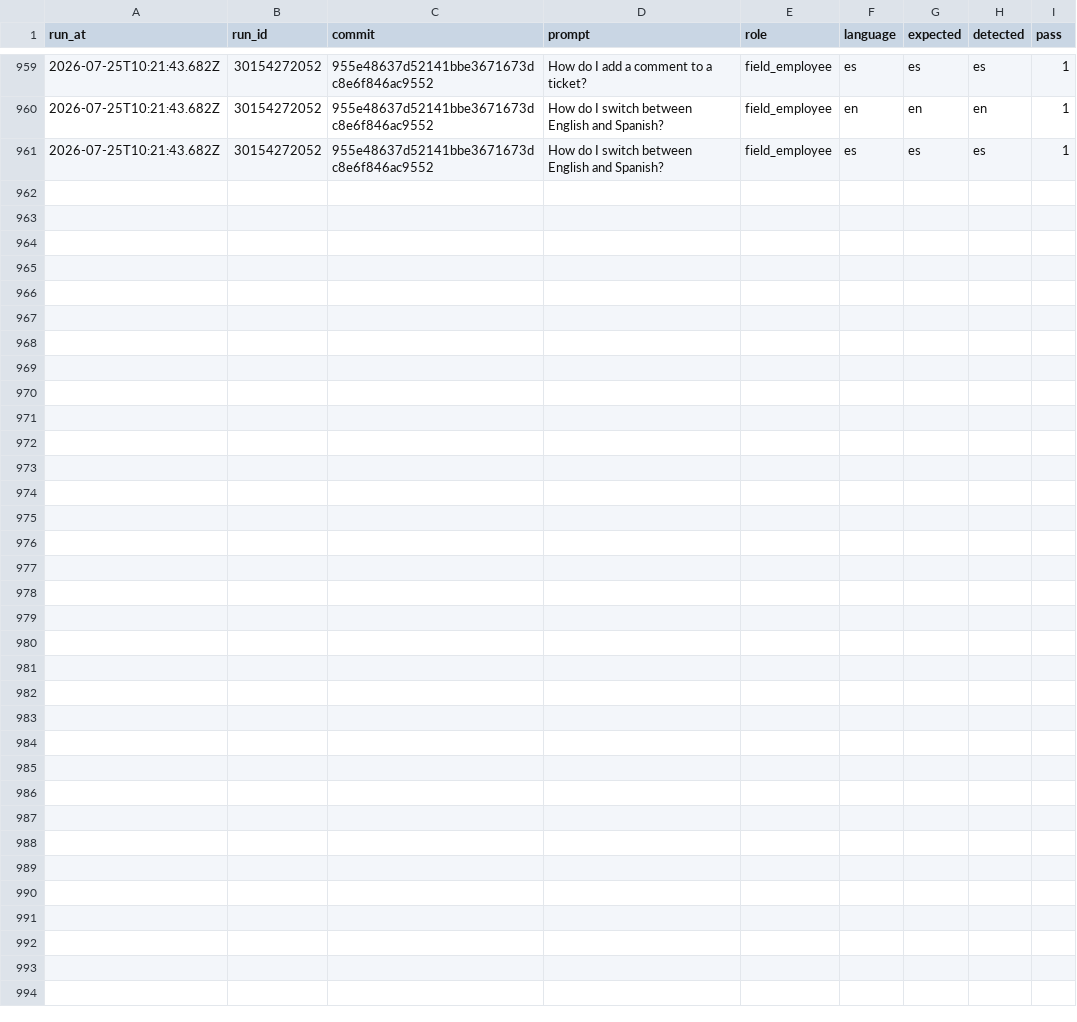
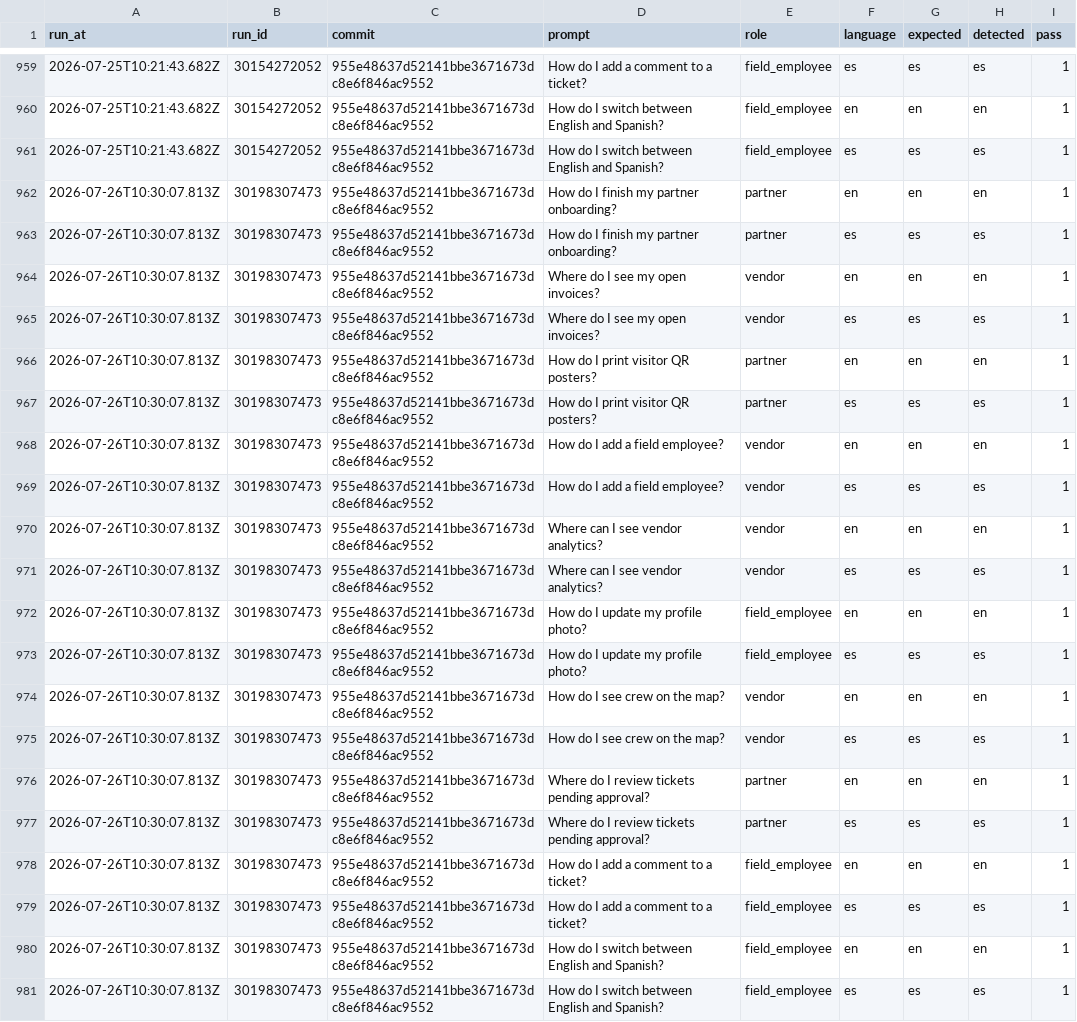
Before and after one commit to jelerick2/VNDRLY.ai, a CSV file: data/assistant-language-eval/history.csv, drawn as a sheet; only a part is shown, gaps mark what is left out; the diff names each change by its address in the sheet, - before the commit and + after, or states it on an @@ line.

```diff
--- a/data/assistant-language-eval/history.csv
+++ b/data/assistant-language-eval/history.csv
+row 962: 2026-07-26T10:30:07.813Z | 30198307473 | 955e48637d52141bbe3671673dc8e6f846ac9552 | How do I finish my partner onboarding? | partner | en | en | en | 1
+row 963: 2026-07-26T10:30:07.813Z | 30198307473 | 955e48637d52141bbe3671673dc8e6f846ac9552 | How do I finish my partner onboarding? | partner | es | es | es | 1
+row 964: 2026-07-26T10:30:07.813Z | 30198307473 | 955e48637d52141bbe3671673dc8e6f846ac9552 | Where do I see my open invoices? | vendor | en | en | en | 1
+row 965: 2026-07-26T10:30:07.813Z | 30198307473 | 955e48637d52141bbe3671673dc8e6f846ac9552 | Where do I see my open invoices? | vendor | es | es | es | 1
+row 966: 2026-07-26T10:30:07.813Z | 30198307473 | 955e48637d52141bbe3671673dc8e6f846ac9552 | How do I print visitor QR posters? | partner | en | en | en | 1
+row 967: 2026-07-26T10:30:07.813Z | 30198307473 | 955e48637d52141bbe3671673dc8e6f846ac9552 | How do I print visitor QR posters? | partner | es | es | es | 1
+row 968: 2026-07-26T10:30:07.813Z | 30198307473 | 955e48637d52141bbe3671673dc8e6f846ac9552 | How do I add a field employee? | vendor | en | en | en | 1
+row 969: 2026-07-26T10:30:07.813Z | 30198307473 | 955e48637d52141bbe3671673dc8e6f846ac9552 | How do I add a field employee? | vendor | es | es | es | 1
+row 970: 2026-07-26T10:30:07.813Z | 30198307473 | 955e48637d52141bbe3671673dc8e6f846ac9552 | Where can I see vendor analytics? | vendor | en | en | en | 1
+row 971: 2026-07-26T10:30:07.813Z | 30198307473 | 955e48637d52141bbe3671673dc8e6f846ac9552 | Where can I see vendor analytics? | vendor | es | es | es | 1
+row 972: 2026-07-26T10:30:07.813Z | 30198307473 | 955e48637d52141bbe3671673dc8e6f846ac9552 | How do I update my profile photo? | field_employee | en | en | en | 1
+row 973: 2026-07-26T10:30:07.813Z | 30198307473 | 955e48637d52141bbe3671673dc8e6f846ac9552 | How do I update my profile photo? | field_employee | es | es | es | 1
+row 974: 2026-07-26T10:30:07.813Z | 30198307473 | 955e48637d52141bbe3671673dc8e6f846ac9552 | How do I see crew on the map? | vendor | en | en | en | 1
+row 975: 2026-07-26T10:30:07.813Z | 30198307473 | 955e48637d52141bbe3671673dc8e6f846ac9552 | How do I see crew on the map? | vendor | es | es | es | 1
+row 976: 2026-07-26T10:30:07.813Z | 30198307473 | 955e48637d52141bbe3671673dc8e6f846ac9552 | Where do I review tickets pending approval? | partner | en | en | en | 1
+row 977: 2026-07-26T10:30:07.813Z | 30198307473 | 955e48637d52141bbe3671673dc8e6f846ac9552 | Where do I review tickets pending approval? | partner | es | es | es | 1
+row 978: 2026-07-26T10:30:07.813Z | 30198307473 | 955e48637d52141bbe3671673dc8e6f846ac9552 | How do I add a comment to a ticket? | field_employee | en | en | en | 1
+row 979: 2026-07-26T10:30:07.813Z | 30198307473 | 955e48637d52141bbe3671673dc8e6f846ac9552 | How do I add a comment to a ticket? | field_employee | es | es | es | 1
+row 980: 2026-07-26T10:30:07.813Z | 30198307473 | 955e48637d52141bbe3671673dc8e6f846ac9552 | How do I switch between English and Spanish? | field_employee | en | en | en | 1
+row 981: 2026-07-26T10:30:07.813Z | 30198307473 | 955e48637d52141bbe3671673dc8e6f846ac9552 | How do I switch between English and Spanish? | field_employee | es | es | es | 1
```
Also changed, not shown: 1 other file.
